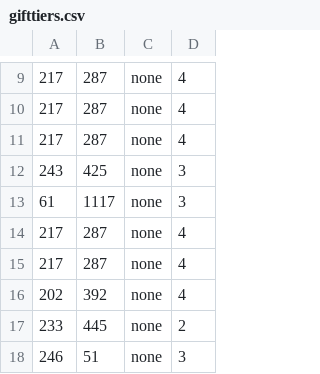
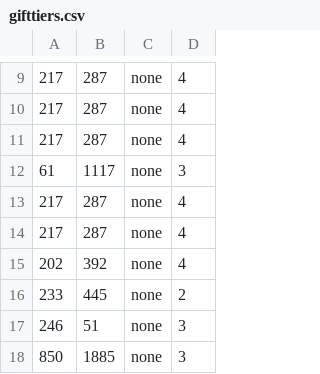
Before and after one commit to Lobbsterwaffles/hg-engine, a CSV file: gl/gifttiers.csv, drawn as a sheet; only a part is shown, gaps mark what is left out; the shorter side is filled out with more unchanged rows.

```diff
--- a/gl/gifttiers.csv
+++ b/gl/gifttiers.csv
@@ -11,3 +11,2 @@
 217,287,none,4
-243,425,none,3
 61,1117,none,3
```
Also changed, not shown: gl/TrainerToBoss.csv, 4 other files.
